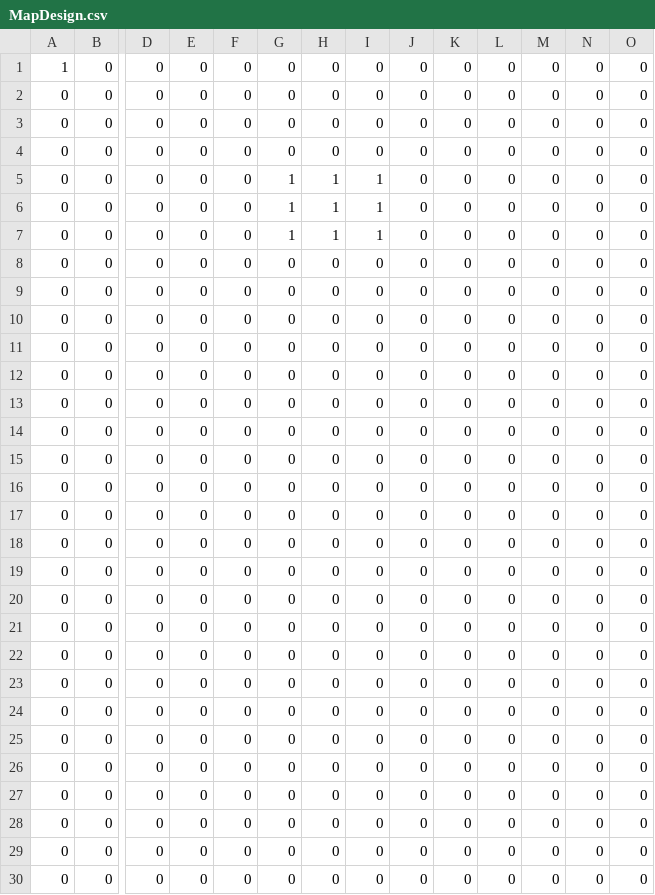
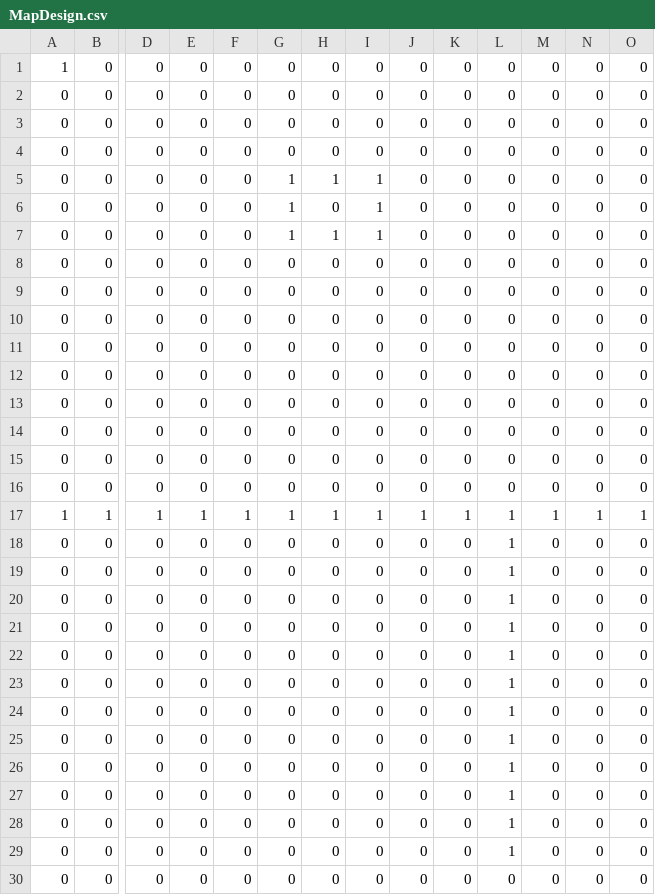
Before and after one commit to DongiestMeister/SP4, a CSV file: Base/Image/MapDesign.csv, drawn as a sheet; only a part is shown, gaps mark what is left out; removed rows and columns are numbered as before the commit, all else as after; rows hold the shown columns only; the diff names each change by its address in the sheet, - before the commit and + after, or states it on an @@ line.

```diff
--- a/Base/Image/MapDesign.csv
+++ b/Base/Image/MapDesign.csv
-H6: 1
+H6: 0
-row 17: 0 | 0 | 0 | 0 | 0 | 0 | 0 | 0 | 0 | 0 | 0 | 0 | 0 | 0
+row 17: 1 | 1 | 1 | 1 | 1 | 1 | 1 | 1 | 1 | 1 | 1 | 1 | 1 | 1
-L18:L29: 0
+L18:L29: 1
```
Also changed, not shown: 18 other files.
